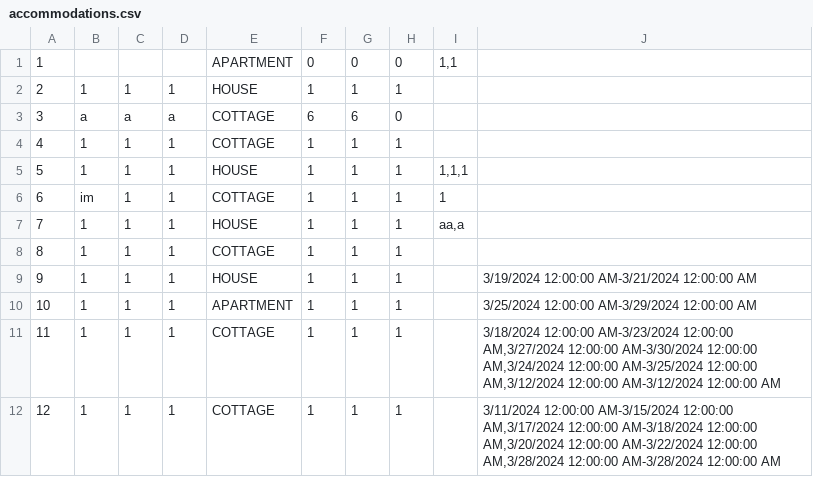
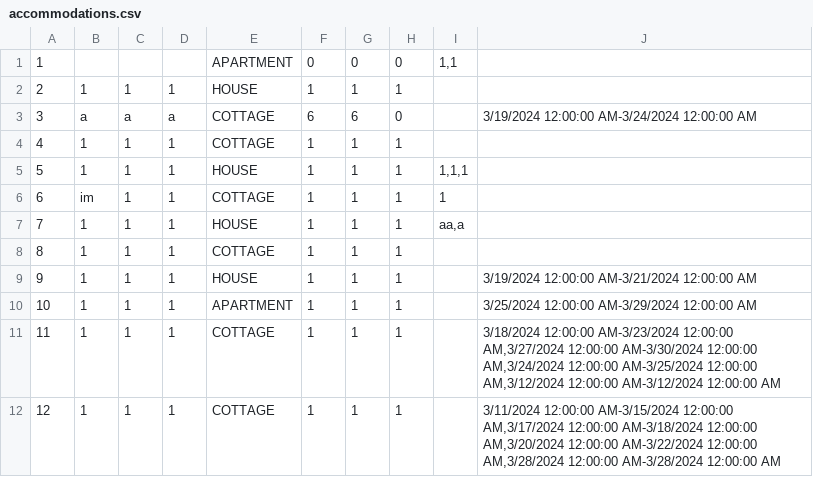
Before and after one commit to katarinap02/booking-application, a CSV file: Resources/Data/accommodations.csv, drawn as a sheet.

```diff
--- a/Resources/Data/accommodations.csv
+++ b/Resources/Data/accommodations.csv
@@ -2,3 +2,3 @@
 2|1|1|1|HOUSE|1|1|1||
-3|a|a|a|COTTAGE|6|6|0||
+3|a|a|a|COTTAGE|6|6|0||3/19/2024 12:00:00 AM-3/24/2024 12:00:00 AM
 4|1|1|1|COTTAGE|1|1|1||
```
Also changed, not shown: 3 other files.
